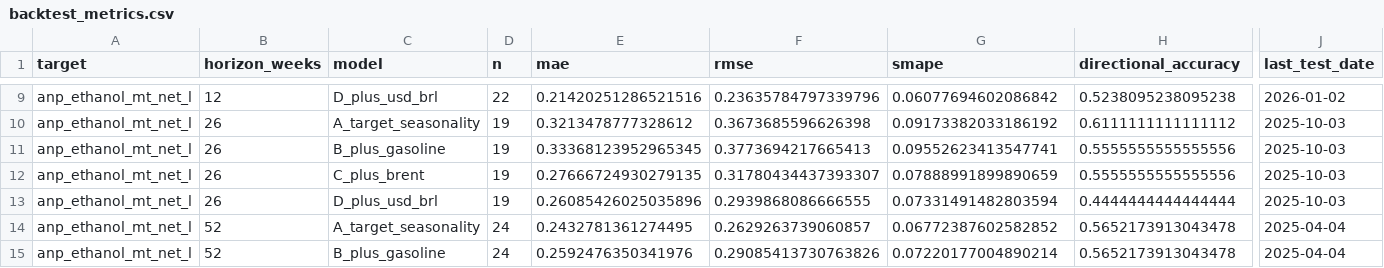
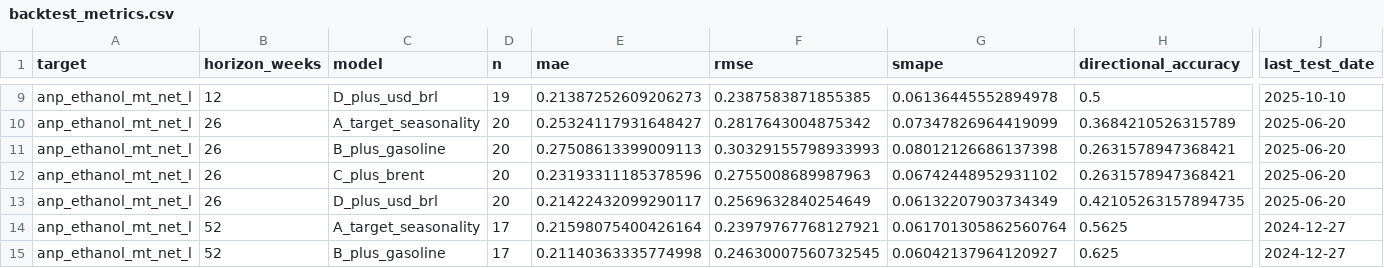
Before and after one commit to CBordaYupanqui/Etanol-de-maiz, a CSV file: outputs/backtest_metrics.csv, drawn as a sheet; only a part is shown, gaps mark what is left out; the diff covers the shown part only; the diff names each change by its address in the sheet, - before the commit and + after, or states it on an @@ line.

```diff
--- a/outputs/backtest_metrics.csv
+++ b/outputs/backtest_metrics.csv
-D9 (n): 22
+D9 (n): 19
-E9 (mae): 0.21420251286521516
+E9 (mae): 0.21387252609206273
-F9 (rmse): 0.23635784797339796
+F9 (rmse): 0.2387583871855385
-G9 (smape): 0.06077694602086842
+G9 (smape): 0.06136445552894978
-H9 (directional_accuracy): 0.5238095238095238
+H9 (directional_accuracy): 0.5
-J9 (last_test_date): 2026-01-02
+J9 (last_test_date): 2025-10-10
-D10:D13 (n): 19
+D10:D13 (n): 20
-E10 (mae): 0.3213478777328612
+E10 (mae): 0.25324117931648427
-F10 (rmse): 0.3673685596626398
+F10 (rmse): 0.2817643004875342
-G10 (smape): 0.09173382033186192
+G10 (smape): 0.07347826964419099
-H10 (directional_accuracy): 0.6111111111111112
+H10 (directional_accuracy): 0.3684210526315789
-J10:J13 (last_test_date): 2025-10-03
+J10:J13 (last_test_date): 2025-06-20
-E11 (mae): 0.33368123952965345
+E11 (mae): 0.27508613399009113
-F11 (rmse): 0.3773694217665413
+F11 (rmse): 0.30329155798933993
-G11 (smape): 0.09552623413547741
+G11 (smape): 0.08012126686137398
-H11:H12 (directional_accuracy): 0.5555555555555556
+H11:H12 (directional_accuracy): 0.2631578947368421
-E12 (mae): 0.27666724930279135
+E12 (mae): 0.23193311185378596
-F12 (rmse): 0.31780434437393307
+F12 (rmse): 0.2755008689987963
-G12 (smape): 0.07888991899890659
+G12 (smape): 0.06742448952931102
-E13 (mae): 0.26085426025035896
+E13 (mae): 0.21422432099290117
-F13 (rmse): 0.2939868086666555
+F13 (rmse): 0.2569632840254649
-G13 (smape): 0.07331491482803594
+G13 (smape): 0.06132207903734349
-H13 (directional_accuracy): 0.4444444444444444
+H13 (directional_accuracy): 0.42105263157894735
-D14:D15 (n): 24
+D14:D15 (n): 17
-E14 (mae): 0.2432781361274495
+E14 (mae): 0.21598075400426164
-F14 (rmse): 0.2629263739060857
+F14 (rmse): 0.23979767768127921
-G14 (smape): 0.06772387602582852
+G14 (smape): 0.061701305862560764
-H14 (directional_accuracy): 0.5652173913043478
+H14 (directional_accuracy): 0.5625
-J14:J15 (last_test_date): 2025-04-04
+J14:J15 (last_test_date): 2024-12-27
-E15 (mae): 0.2592476350341976
+E15 (mae): 0.21140363335774998
-F15 (rmse): 0.29085413730763826
+F15 (rmse): 0.24630007560732545
-G15 (smape): 0.07220177004890214
+G15 (smape): 0.06042137964120927
-H15 (directional_accuracy): 0.5652173913043478
+H15 (directional_accuracy): 0.625
```
Also changed, not shown: 53 edited cells elsewhere in this file, outputs/forecasts.csv, outputs/historical_drivers_5y.csv, 10 other files.
